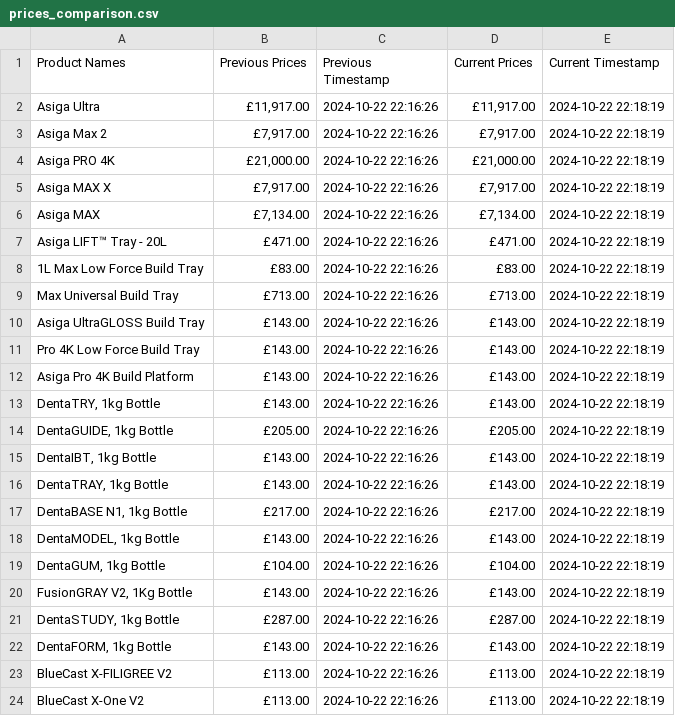
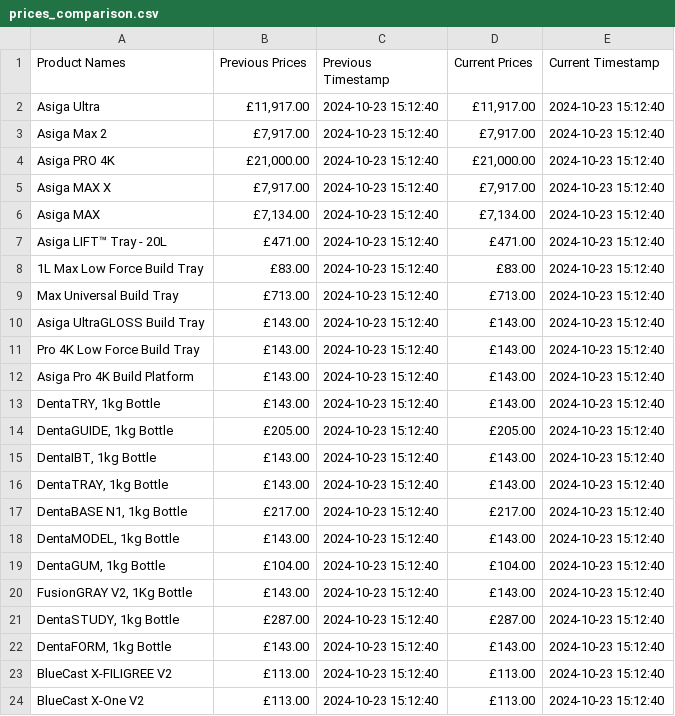
Before and after one commit to davidpiper89/webscraper, a CSV file: prices_comparison.csv, drawn as a sheet.

```diff
--- a/prices_comparison.csv
+++ b/prices_comparison.csv
@@ -1,24 +1,24 @@
 Product Names,Previous Prices,Previous Timestamp,Current Prices,Current Timestamp
-Asiga Ultra,"£11,917.00",2024-10-22 22:16:26,"£11,917.00",2024-10-22 22:18:19
-Asiga Max 2,"£7,917.00",2024-10-22 22:16:26,"£7,917.00",2024-10-22 22:18:19
-Asiga PRO 4K,"£21,000.00",2024-10-22 22:16:26,"£21,000.00",2024-10-22 22:18:19
-Asiga MAX X,"£7,917.00",2024-10-22 22:16:26,"£7,917.00",2024-10-22 22:18:19
-Asiga MAX,"£7,134.00",2024-10-22 22:16:26,"£7,134.00",2024-10-22 22:18:19
-Asiga LIFT™ Tray - 20L,£471.00,2024-10-22 22:16:26,£471.00,2024-10-22 22:18:19
-1L Max Low Force Build Tray,£83.00,2024-10-22 22:16:26,£83.00,2024-10-22 22:18:19
-Max Universal Build Tray,£713.00,2024-10-22 22:16:26,£713.00,2024-10-22 22:18:19
-Asiga UltraGLOSS Build Tray,£143.00,2024-10-22 22:16:26,£143.00,2024-10-22 22:18:19
-Pro 4K Low Force Build Tray,£143.00,2024-10-22 22:16:26,£143.00,2024-10-22 22:18:19
-Asiga Pro 4K Build Platform,£143.00,2024-10-22 22:16:26,£143.00,2024-10-22 22:18:19
-"DentaTRY, 1kg Bottle",£143.00,2024-10-22 22:16:26,£143.00,2024-10-22 22:18:19
-"DentaGUIDE, 1kg Bottle",£205.00,2024-10-22 22:16:26,£205.00,2024-10-22 22:18:19
-"DentaIBT, 1kg Bottle",£143.00,2024-10-22 22:16:26,£143.00,2024-10-22 22:18:19
-"DentaTRAY, 1kg Bottle",£143.00,2024-10-22 22:16:26,£143.00,2024-10-22 22:18:19
-"DentaBASE N1, 1kg Bottle",£217.00,2024-10-22 22:16:26,£217.00,2024-10-22 22:18:19
-"DentaMODEL, 1kg Bottle",£143.00,2024-10-22 22:16:26,£143.00,2024-10-22 22:18:19
-"DentaGUM, 1kg Bottle",£104.00,2024-10-22 22:16:26,£104.00,2024-10-22 22:18:19
-"FusionGRAY V2, 1Kg Bottle",£143.00,2024-10-22 22:16:26,£143.00,2024-10-22 22:18:19
-"DentaSTUDY, 1kg Bottle",£287.00,2024-10-22 22:16:26,£287.00,2024-10-22 22:18:19
-"DentaFORM, 1kg Bottle",£143.00,2024-10-22 22:16:26,£143.00,2024-10-22 22:18:19
-BlueCast X-FILIGREE V2,£113.00,2024-10-22 22:16:26,£113.00,2024-10-22 22:18:19
-BlueCast X-One V2,£113.00,2024-10-22 22:16:26,£113.00,2024-10-22 22:18:19
+Asiga Ultra,"£11,917.00",2024-10-23 15:12:40,"£11,917.00",2024-10-23 15:12:40
+Asiga Max 2,"£7,917.00",2024-10-23 15:12:40,"£7,917.00",2024-10-23 15:12:40
+Asiga PRO 4K,"£21,000.00",2024-10-23 15:12:40,"£21,000.00",2024-10-23 15:12:40
+Asiga MAX X,"£7,917.00",2024-10-23 15:12:40,"£7,917.00",2024-10-23 15:12:40
+Asiga MAX,"£7,134.00",2024-10-23 15:12:40,"£7,134.00",2024-10-23 15:12:40
+Asiga LIFT™ Tray - 20L,£471.00,2024-10-23 15:12:40,£471.00,2024-10-23 15:12:40
+1L Max Low Force Build Tray,£83.00,2024-10-23 15:12:40,£83.00,2024-10-23 15:12:40
+Max Universal Build Tray,£713.00,2024-10-23 15:12:40,£713.00,2024-10-23 15:12:40
+Asiga UltraGLOSS Build Tray,£143.00,2024-10-23 15:12:40,£143.00,2024-10-23 15:12:40
+Pro 4K Low Force Build Tray,£143.00,2024-10-23 15:12:40,£143.00,2024-10-23 15:12:40
+Asiga Pro 4K Build Platform,£143.00,2024-10-23 15:12:40,£143.00,2024-10-23 15:12:40
+"DentaTRY, 1kg Bottle",£143.00,2024-10-23 15:12:40,£143.00,2024-10-23 15:12:40
+"DentaGUIDE, 1kg Bottle",£205.00,2024-10-23 15:12:40,£205.00,2024-10-23 15:12:40
+"DentaIBT, 1kg Bottle",£143.00,2024-10-23 15:12:40,£143.00,2024-10-23 15:12:40
+"DentaTRAY, 1kg Bottle",£143.00,2024-10-23 15:12:40,£143.00,2024-10-23 15:12:40
+"DentaBASE N1, 1kg Bottle",£217.00,2024-10-23 15:12:40,£217.00,2024-10-23 15:12:40
+"DentaMODEL, 1kg Bottle",£143.00,2024-10-23 15:12:40,£143.00,2024-10-23 15:12:40
+"DentaGUM, 1kg Bottle",£104.00,2024-10-23 15:12:40,£104.00,2024-10-23 15:12:40
+"FusionGRAY V2, 1Kg Bottle",£143.00,2024-10-23 15:12:40,£143.00,2024-10-23 15:12:40
+"DentaSTUDY, 1kg Bottle",£287.00,2024-10-23 15:12:40,£287.00,2024-10-23 15:12:40
+"DentaFORM, 1kg Bottle",£143.00,2024-10-23 15:12:40,£143.00,2024-10-23 15:12:40
+BlueCast X-FILIGREE V2,£113.00,2024-10-23 15:12:40,£113.00,2024-10-23 15:12:40
+BlueCast X-One V2,£113.00,2024-10-23 15:12:40,£113.00,2024-10-23 15:12:40
```
Also changed, not shown: 1 other file.
